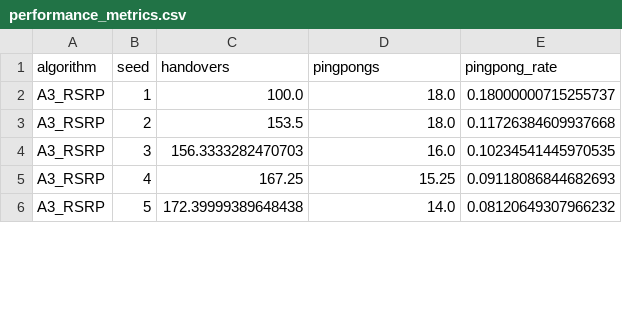
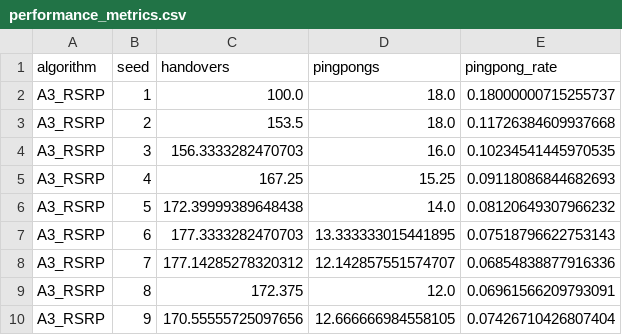
Before and after one commit to HoualefAkram/5g-handover-ddqn, a CSV file: plotter/csv/performance_metrics.csv, drawn as a sheet; only a part is shown; the diff covers the shown part only; the diff names each change by its address in the sheet, - before the commit and + after, or states it on an @@ line.

```diff
--- a/plotter/csv/performance_metrics.csv
+++ b/plotter/csv/performance_metrics.csv
+row 7: A3_RSRP | 6 | 177.3333282470703 | 13.333333015441895 | 0.07518796622753143
+row 8: A3_RSRP | 7 | 177.14285278320312 | 12.142857551574707 | 0.06854838877916336
+row 9: A3_RSRP | 8 | 172.375 | 12.0 | 0.06961566209793091
+row 10: A3_RSRP | 9 | 170.55555725097656 | 12.666666984558105 | 0.07426710426807404
```
Also changed, not shown: 11 added rows and 18 edited cells elsewhere in this file, 13 other files.
